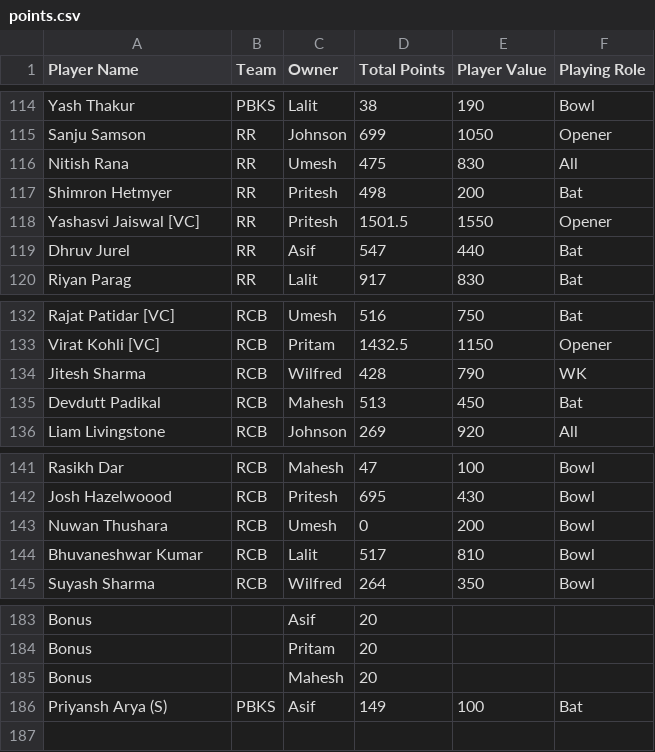
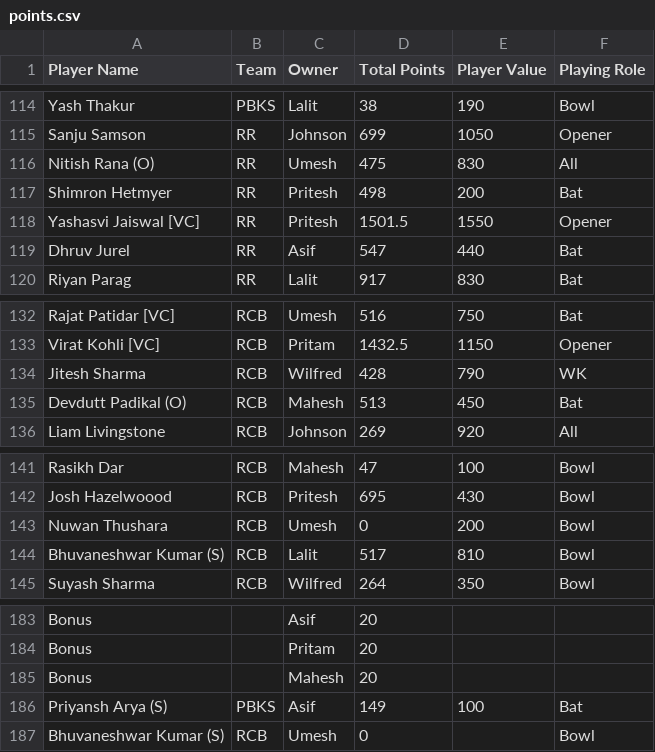
Before and after one commit to AsifCodeBank123/ipl-fantasy-dashboard, a CSV file: points.csv, drawn as a sheet; only a part is shown, gaps mark what is left out.

Commit message:
players list updated

```diff
--- a/points.csv
+++ b/points.csv
@@ -115,3 +115,3 @@ Yash Thakur,PBKS,Lalit,38,190,Bowl
 Sanju Samson,RR,Johnson,699,1050,Opener
-Nitish Rana,RR,Umesh,475,830,All
+Nitish Rana (O),RR,Umesh,475,830,All
 Shimron Hetmyer,RR,Pritesh,498,200,Bat
@@ -134,3 +134,3 @@ Virat Kohli [VC],RCB,Pritam,1432.5,1150,Opener
 Jitesh Sharma,RCB,Wilfred,428,790,WK
-Devdutt Padikal,RCB,Mahesh,513,450,Bat
+Devdutt Padikal (O),RCB,Mahesh,513,450,Bat
 Liam Livingstone,RCB,Johnson,269,920,All
@@ -143,3 +143,3 @@ Josh Hazelwoood,RCB,Pritesh,695,430,Bowl
 Nuwan Thushara,RCB,Umesh,0,200,Bowl
-Bhuvaneshwar Kumar,RCB,Lalit,517,810,Bowl
+Bhuvaneshwar Kumar (S),RCB,Lalit,517,810,Bowl
 Suyash Sharma,RCB,Wilfred,264,350,Bowl
@@ -186 +186,2 @@ Bonus,,Mahesh,20,,
 Priyansh Arya (S),PBKS,Asif,149,100,Bat
+Bhuvaneshwar Kumar (S),RCB,Umesh,0,,Bowl
```
